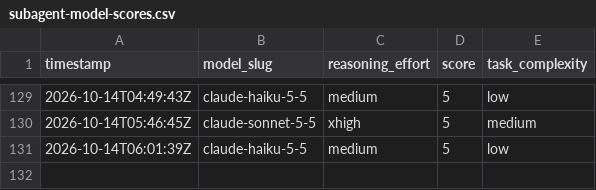
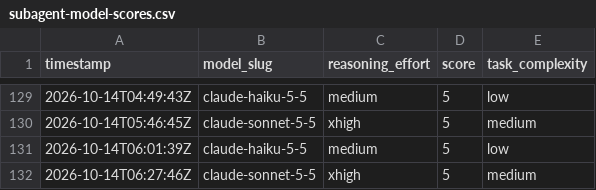
Before and after one commit to ctjobready/ctg, a CSV file: subagent-model-scores.csv, drawn as a sheet; only a part is shown, gaps mark what is left out; the diff names each change by its address in the sheet, - before the commit and + after, or states it on an @@ line.

```diff
--- a/subagent-model-scores.csv
+++ b/subagent-model-scores.csv
+row 132: 2026-10-14T06:27:46Z | claude-sonnet-5-5 | xhigh | 5 | medium
```
Also changed, not shown: 4 other files.
